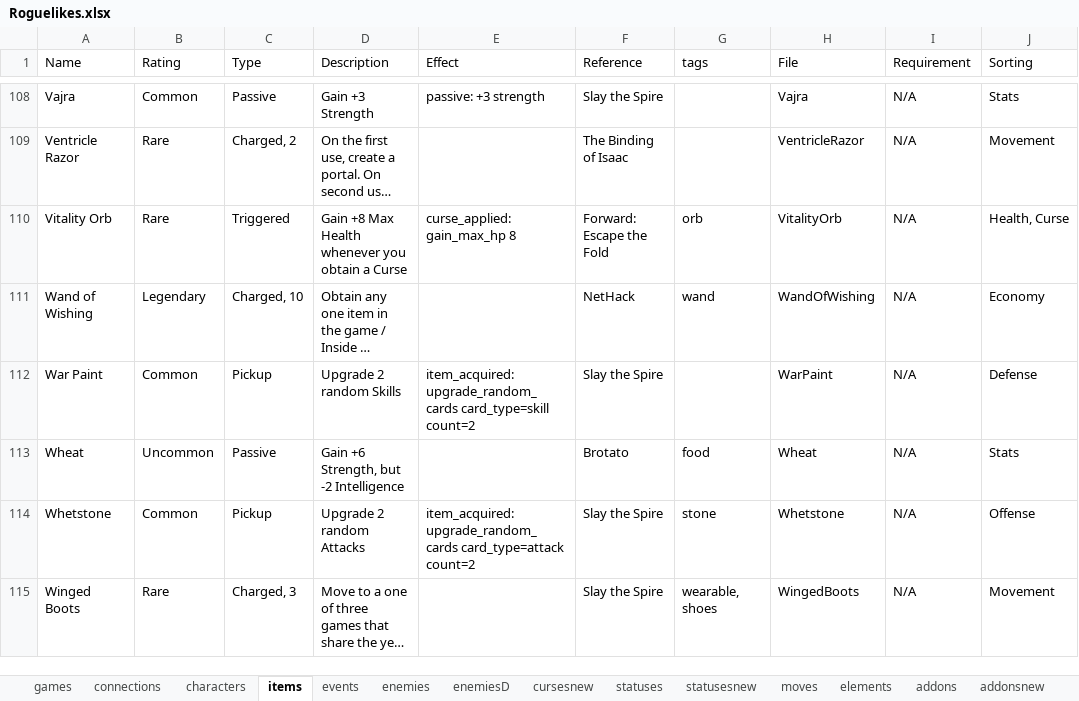
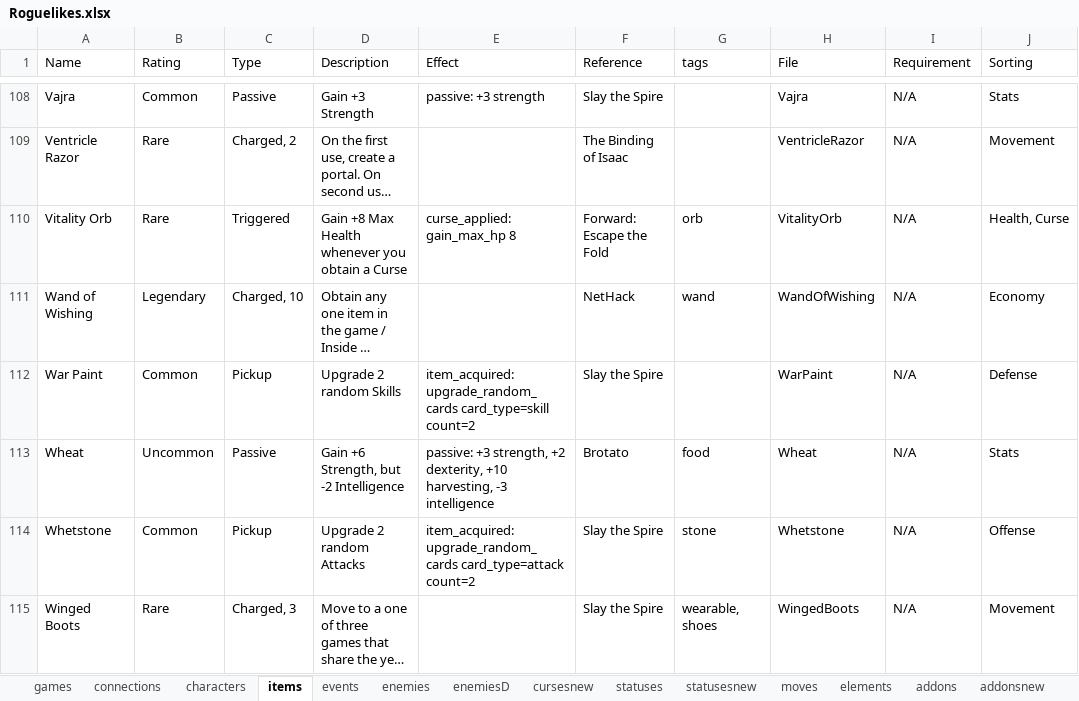
Before and after one commit to batsling/Roguelike-like, an Excel workbook: tools/Roguelikes.xlsx, sheet items, drawn as a sheet; only a part is shown, gaps mark what is left out; long unchanged cells end in …; values as stored, in another font and other column widths than the file's, no borders; table styles not drawn; the diff covers the shown part only; the diff names each change by its address in the sheet, - before the commit and + after, or states it on an @@ line.

```diff
--- a/tools/Roguelikes.xlsx (sheet items)
+++ b/tools/Roguelikes.xlsx (sheet items)
-E113 (Effect): (empty)
+E113 (Effect): passive: +3 strength, +2 dexterity, +10 harvesting, -3 intelligence
```
Also changed, not shown: 5 edited cells elsewhere in this sheet, sheet games.
